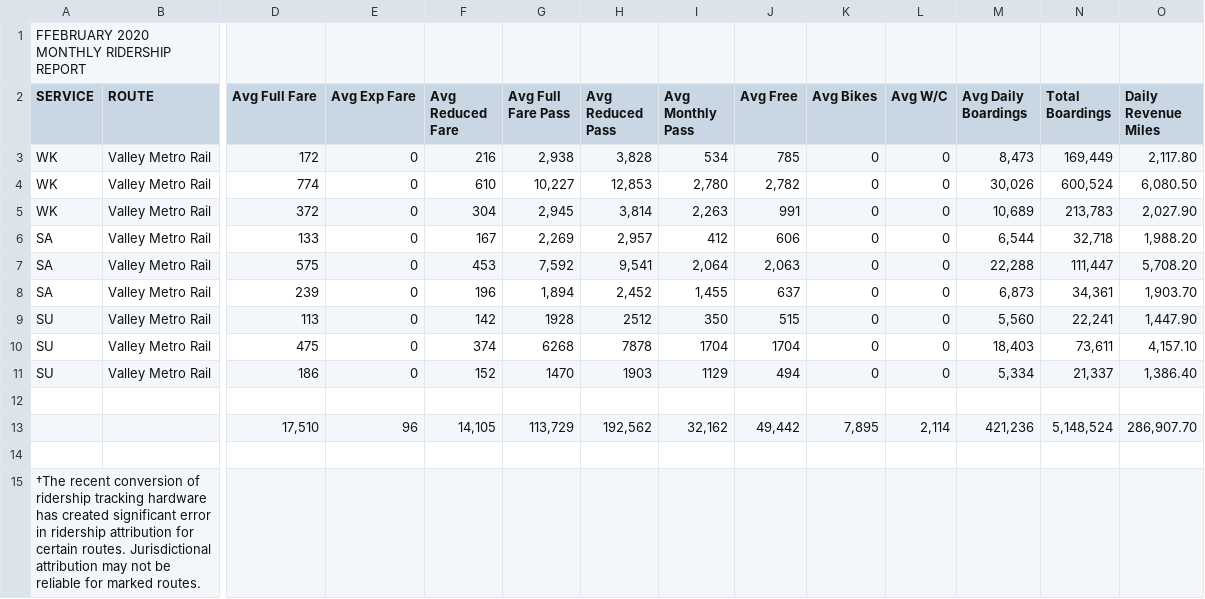
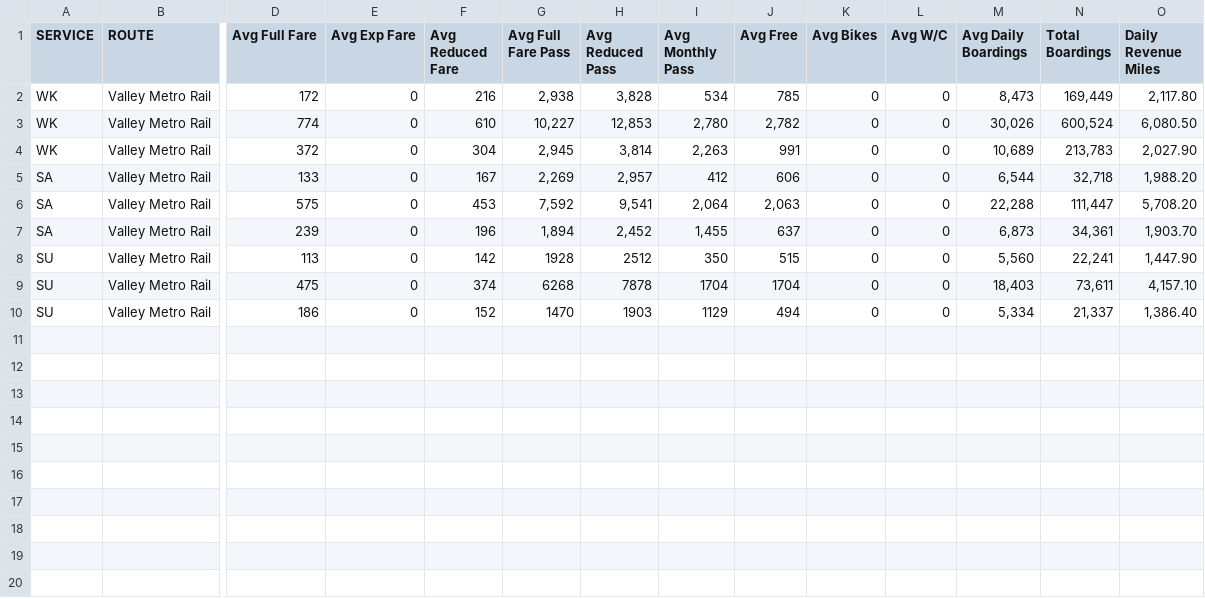
Before and after one commit to phil-wew/group_project1, a CSV file: CC/Feb2020VMBusStops.csv, drawn as a sheet; only a part is shown, gaps mark what is left out; rows hold the shown columns only; the diff names each change by its address in the sheet, - before the commit and + after, or states it on an @@ line.

```diff
--- a/CC/Feb2020VMBusStops.csv
+++ b/CC/Feb2020VMBusStops.csv
-row 1: FFEBRUARY 2020 MONTHLY RIDERSHIP REPORT
-row 12: (empty)
-row 13:  |  | 17,510 | 96 | 14,105 | 113,729 | 192,562 | 32,162 | 49,442 | 7,895 | 2,114 | 421,236 | 5,148,524 | 286,907.70
-row 14: (empty)
-row 15: †The recent conversion of ridership tracking hardware has created significant error in ridership attribution for certain routes. Jurisdictional attribution may not be reliable for marked routes.
```
Also changed, not shown: CC/Apr2020VMBusStops.csv, CC/Jan2020VMBusStops.csv, 5 other files.
